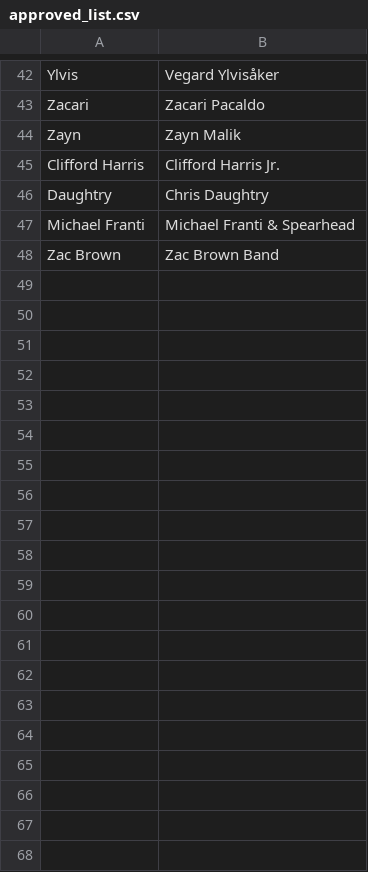
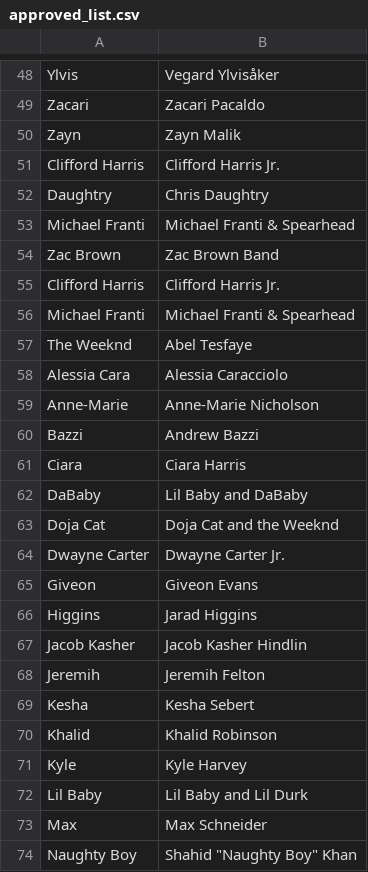
Before and after one commit to JonasRex/JupyterLab_My_Notebooks, a CSV file: ExamsProject/Data/Similar/approved_list.csv, drawn as a sheet; only a part is shown, gaps mark what is left out; the diff covers the shown part only.

```diff
--- a/ExamsProject/Data/Similar/approved_list.csv
+++ b/ExamsProject/Data/Similar/approved_list.csv
@@ -48 +54,21 @@ Michael Franti,Michael Franti & Spearhead
 Zac Brown,Zac Brown Band
+Clifford Harris,Clifford Harris Jr.
+Michael Franti,Michael Franti & Spearhead
+The Weeknd,Abel Tesfaye
+Alessia Cara,Alessia Caracciolo
+Anne-Marie,Anne-Marie Nicholson
+Bazzi,Andrew Bazzi
+Ciara,Ciara Harris
+DaBaby,Lil Baby and DaBaby
+Doja Cat,Doja Cat and the Weeknd
+Dwayne Carter,Dwayne Carter Jr.
+Giveon,Giveon Evans
+Higgins,Jarad Higgins
+Jacob Kasher,Jacob Kasher Hindlin
+Jeremih,Jeremih Felton
+Kesha,Kesha Sebert
+Khalid,Khalid Robinson
+Kyle,Kyle Harvey
+Lil Baby,Lil Baby and Lil Durk
+Max,Max Schneider
+Naughty Boy,"Shahid ""Naughty Boy"" Khan"
```
Also changed, not shown: 42 added rows elsewhere in this file, ExamsProject/Data/artist_2012_2021_test.csv, 3 other files.
